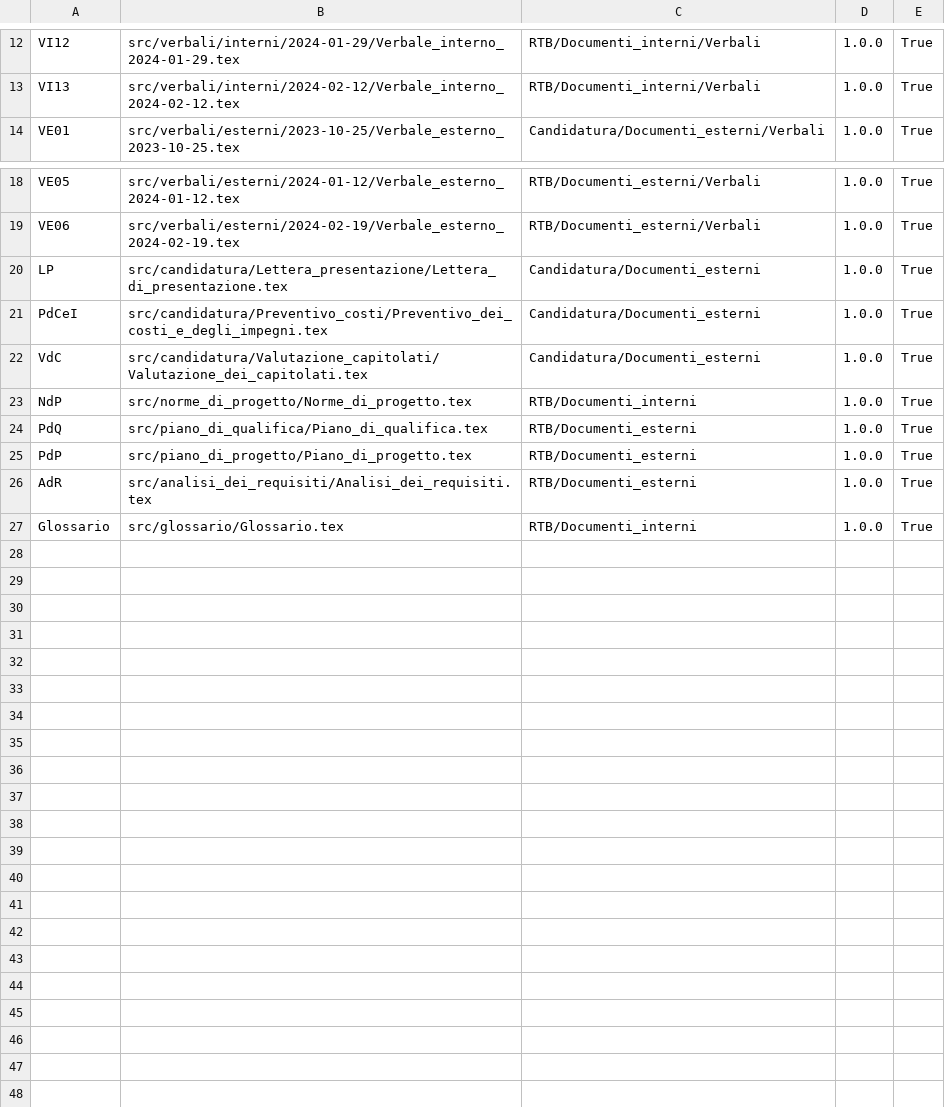
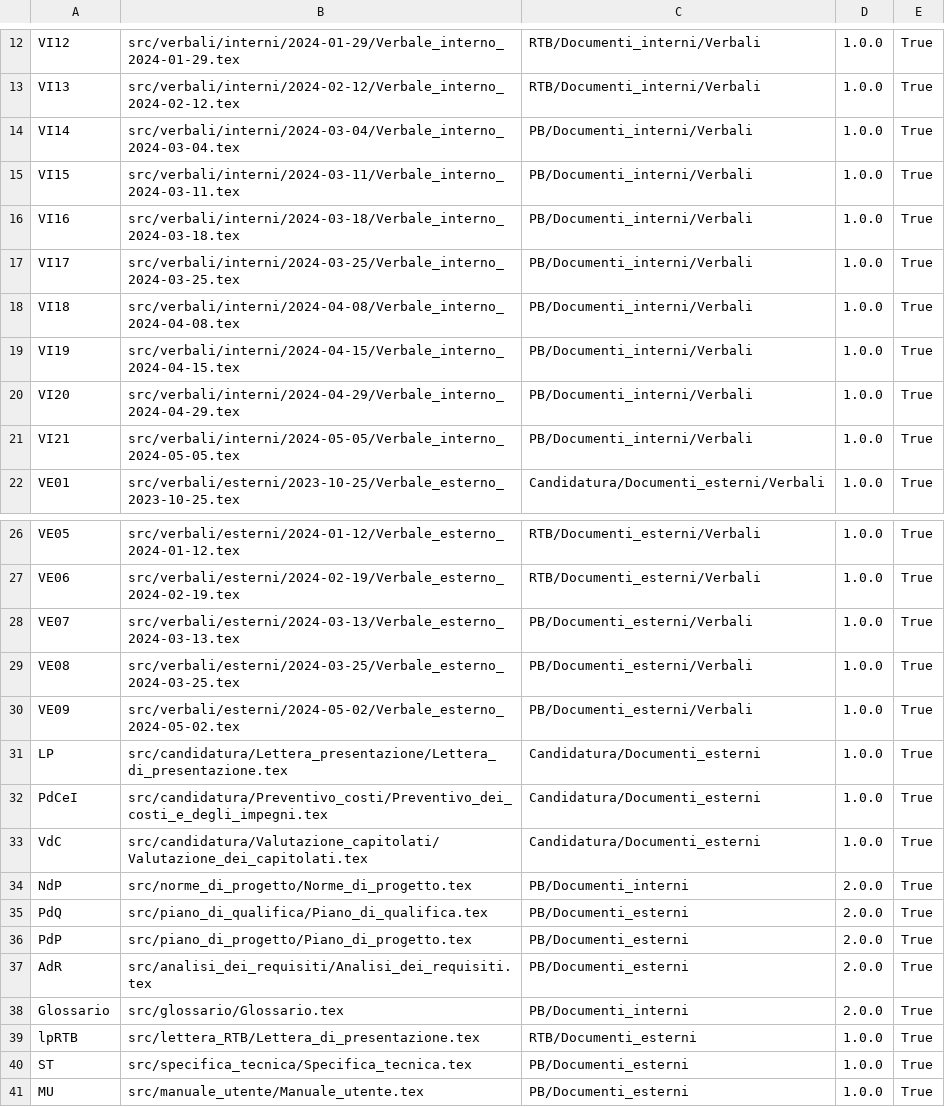
Before and after one commit to QB-Software-swe/Documentazione, a CSV file: .github/config.csv, drawn as a sheet; only a part is shown, gaps mark what is left out.

```diff
--- a/.github/config.csv
+++ b/.github/config.csv
@@ -13,2 +13,10 @@ VI12;src/verbali/interni/2024-01-29/Verbale_interno_2024-01-29.tex;RTB/Documenti
 VI13;src/verbali/interni/2024-02-12/Verbale_interno_2024-02-12.tex;RTB/Documenti_interni/Verbali;1.0.0;True
+VI14;src/verbali/interni/2024-03-04/Verbale_interno_2024-03-04.tex;PB/Documenti_interni/Verbali;1.0.0;True
+VI15;src/verbali/interni/2024-03-11/Verbale_interno_2024-03-11.tex;PB/Documenti_interni/Verbali;1.0.0;True
+VI16;src/verbali/interni/2024-03-18/Verbale_interno_2024-03-18.tex;PB/Documenti_interni/Verbali;1.0.0;True
+VI17;src/verbali/interni/2024-03-25/Verbale_interno_2024-03-25.tex;PB/Documenti_interni/Verbali;1.0.0;True
+VI18;src/verbali/interni/2024-04-08/Verbale_interno_2024-04-08.tex;PB/Documenti_interni/Verbali;1.0.0;True
+VI19;src/verbali/interni/2024-04-15/Verbale_interno_2024-04-15.tex;PB/Documenti_interni/Verbali;1.0.0;True
+VI20;src/verbali/interni/2024-04-29/Verbale_interno_2024-04-29.tex;PB/Documenti_interni/Verbali;1.0.0;True
+VI21;src/verbali/interni/2024-05-05/Verbale_interno_2024-05-05.tex;PB/Documenti_interni/Verbali;1.0.0;True
 VE01;src/verbali/esterni/2023-10-25/Verbale_esterno_2023-10-25.tex;Candidatura/Documenti_esterni/Verbali;1.0.0;True
@@ -19,2 +27,5 @@ VE05;src/verbali/esterni/2024-01-12/Verbale_esterno_2024-01-12.tex;RTB/Documenti
 VE06;src/verbali/esterni/2024-02-19/Verbale_esterno_2024-02-19.tex;RTB/Documenti_esterni/Verbali;1.0.0;True
+VE07;src/verbali/esterni/2024-03-13/Verbale_esterno_2024-03-13.tex;PB/Documenti_esterni/Verbali;1.0.0;True
+VE08;src/verbali/esterni/2024-03-25/Verbale_esterno_2024-03-25.tex;PB/Documenti_esterni/Verbali;1.0.0;True
+VE09;src/verbali/esterni/2024-05-02/Verbale_esterno_2024-05-02.tex;PB/Documenti_esterni/Verbali;1.0.0;True
 LP;src/candidatura/Lettera_presentazione/Lettera_di_presentazione.tex;Candidatura/Documenti_esterni;1.0.0;True
@@ -22,6 +33,9 @@ PdCeI;src/candidatura/Preventivo_costi/Preventivo_dei_costi_e_degli_impegni.tex;
 VdC;src/candidatura/Valutazione_capitolati/Valutazione_dei_capitolati.tex;Candidatura/Documenti_esterni;1.0.0;True
-NdP;src/norme_di_progetto/Norme_di_progetto.tex;RTB/Documenti_interni;1.0.0;True
-PdQ;src/piano_di_qualifica/Piano_di_qualifica.tex;RTB/Documenti_esterni;1.0.0;True
-PdP;src/piano_di_progetto/Piano_di_progetto.tex;RTB/Documenti_esterni;1.0.0;True
-AdR;src/analisi_dei_requisiti/Analisi_dei_requisiti.tex;RTB/Documenti_esterni;1.0.0;True
-Glossario;src/glossario/Glossario.tex;RTB/Documenti_interni;1.0.0;True
+NdP;src/norme_di_progetto/Norme_di_progetto.tex;PB/Documenti_interni;2.0.0;True
+PdQ;src/piano_di_qualifica/Piano_di_qualifica.tex;PB/Documenti_esterni;2.0.0;True
+PdP;src/piano_di_progetto/Piano_di_progetto.tex;PB/Documenti_esterni;2.0.0;True
+AdR;src/analisi_dei_requisiti/Analisi_dei_requisiti.tex;PB/Documenti_esterni;2.0.0;True
+Glossario;src/glossario/Glossario.tex;PB/Documenti_interni;2.0.0;True
+lpRTB;src/lettera_RTB/Lettera_di_presentazione.tex;RTB/Documenti_esterni;1.0.0;True
+ST;src/specifica_tecnica/Specifica_tecnica.tex;PB/Documenti_esterni;1.0.0;True
+MU;src/manuale_utente/Manuale_utente.tex;PB/Documenti_esterni;1.0.0;True
```
Also changed, not shown: 46 other files.
